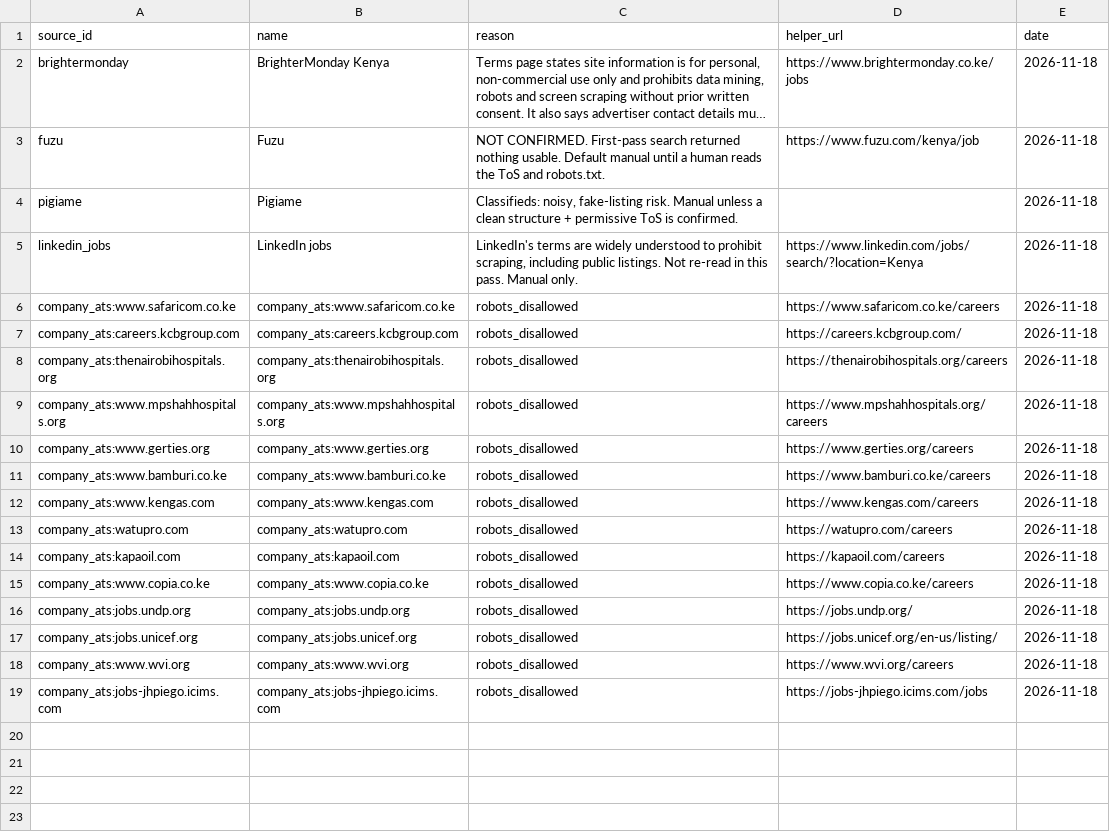
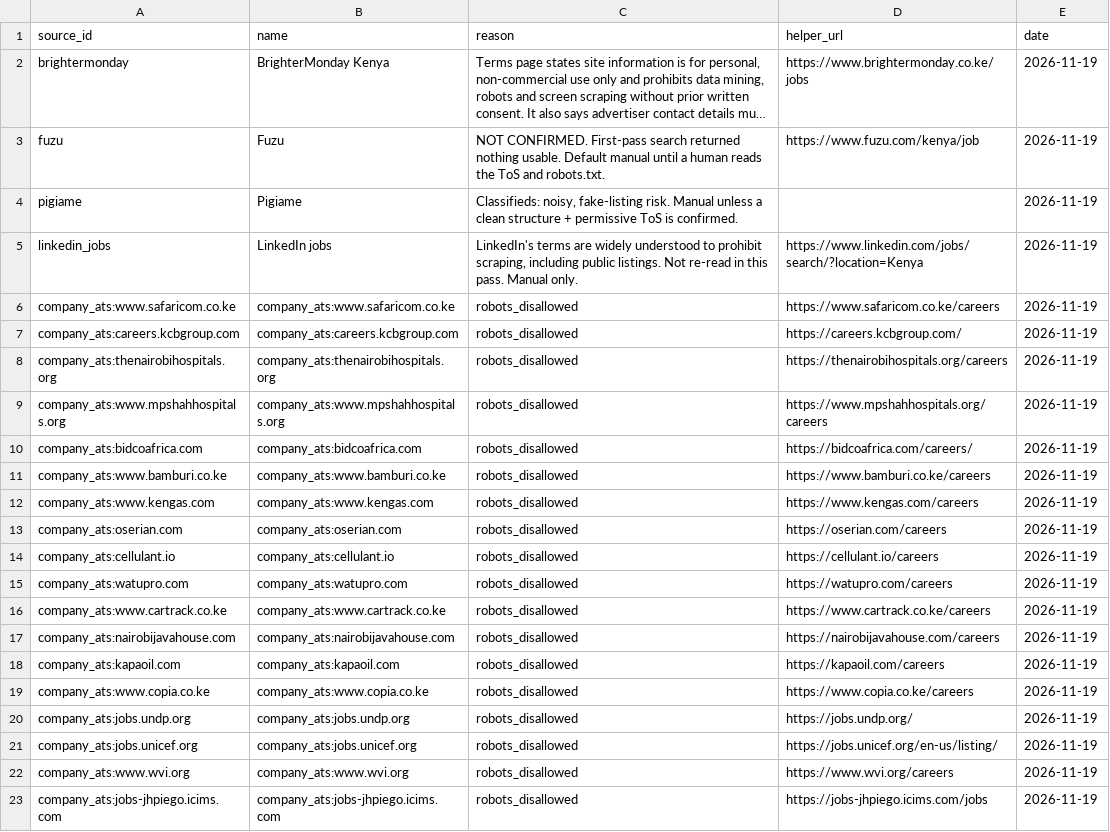
Before and after one commit to ngugi-cloud/BridgeRadar, a CSV file: data/manual_integration_required.csv, drawn as a sheet; long unchanged cells end in …; removed rows and columns are numbered as before the commit, all else as after; the diff names each change by its address in the sheet, - before the commit and + after, or states it on an @@ line.

```diff
--- a/data/manual_integration_required.csv
+++ b/data/manual_integration_required.csv
-E2:E9 (date): 2026-11-18
+E2:E9 (date): 2026-11-19
-row 10: company_ats:www.gerties.org | company_ats:www.gerties.org | robots_disallowed | https://www.gerties.org/careers | 2026-11-18
+row 10: company_ats:bidcoafrica.com | company_ats:bidcoafrica.com | robots_disallowed | https://bidcoafrica.com/careers/ | 2026-11-19
-E11:E12 (date): 2026-11-18
+E11:E12 (date): 2026-11-19
+row 13: company_ats:oserian.com | company_ats:oserian.com | robots_disallowed | https://oserian.com/careers | 2026-11-19
+row 14: company_ats:cellulant.io | company_ats:cellulant.io | robots_disallowed | https://cellulant.io/careers | 2026-11-19
-E15 (date): 2026-11-18
+E15 (date): 2026-11-19
+row 16: company_ats:www.cartrack.co.ke | company_ats:www.cartrack.co.ke | robots_disallowed | https://www.cartrack.co.ke/careers | 2026-11-19
+row 17: company_ats:nairobijavahouse.com | company_ats:nairobijavahouse.com | robots_disallowed | https://nairobijavahouse.com/careers | 2026-11-19
-E18:E23 (date): 2026-11-18
+E18:E23 (date): 2026-11-19
```
Also changed, not shown: data/active_jobs.csv, data/kenya_companies_master.csv, 8 other files.
